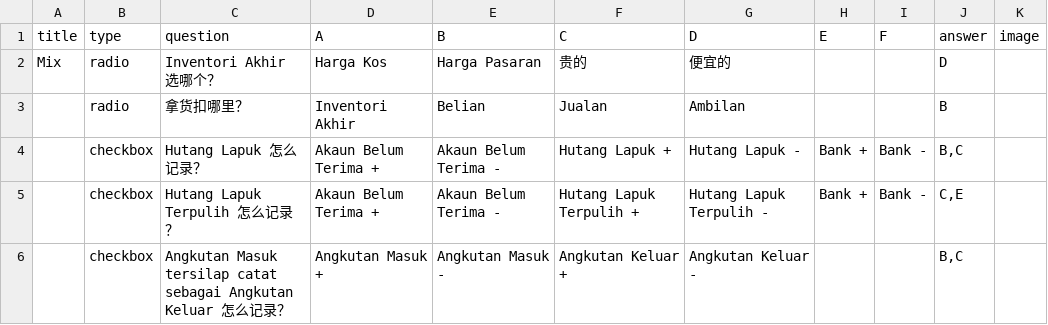
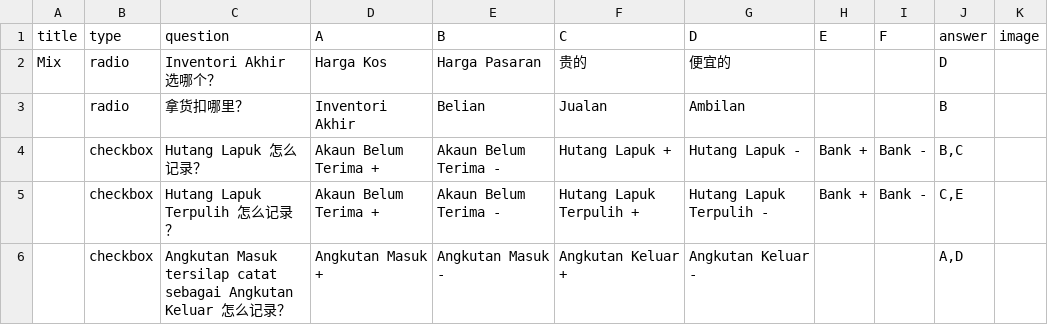
Before and after one commit to nobody0619/F4-ACC, a CSV file: F4 ACC Bab 8 D.csv, drawn as a sheet.

Commit message:
Add files via upload

```diff
--- a/F4 ACC Bab 8 D.csv
+++ b/F4 ACC Bab 8 D.csv
@@ -5,2 +5,2 @@ Mix,radio,Inventori Akhir 选哪个？,Harga Kos,Harga Pasaran,贵的,便宜的,
 ,checkbox,Hutang Lapuk Terpulih 怎么记录？,Akaun Belum Terima +,Akaun Belum Terima -,Hutang Lapuk Terpulih +,Hutang Lapuk Terpulih -,Bank +,Bank -,"C,E",
-,checkbox,Angkutan Masuk tersilap catat sebagai Angkutan Keluar 怎么记录？,Angkutan Masuk +,Angkutan Masuk -,Angkutan Keluar +,Angkutan Keluar -,,,"B,C",
+,checkbox,Angkutan Masuk tersilap catat sebagai Angkutan Keluar 怎么记录？,Angkutan Masuk +,Angkutan Masuk -,Angkutan Keluar +,Angkutan Keluar -,,,"A,D",
```
